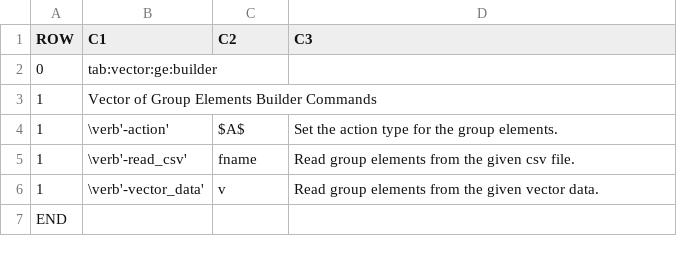
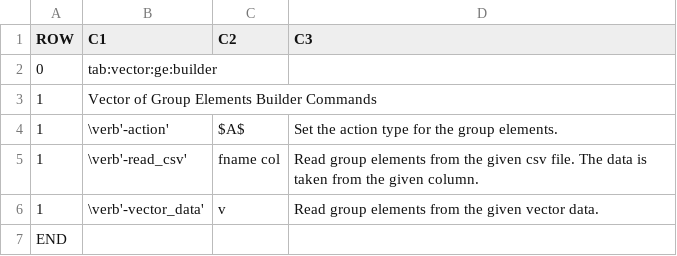
Before and after one commit to abetten/orbiter, a CSV file: doc/tables/commands/vector_ge_builder.csv, drawn as a sheet.

```diff
--- a/doc/tables/commands/vector_ge_builder.csv
+++ b/doc/tables/commands/vector_ge_builder.csv
@@ -4,3 +4,3 @@ ROW,C1,C2,C3
 1,"\verb'-action' "," $A$ "," Set the action type for the group elements. "
-1,"\verb'-read_csv' "," fname "," Read group elements from the given csv file. "
+1,"\verb'-read_csv' "," fname col "," Read group elements from the given csv file. The data is taken from the given column. "
 1,"\verb'-vector_data' "," v "," Read group elements from the given vector data. "
```
Also changed, not shown: doc/tables/commands/canonical_form_classifier.csv, doc/tables/commands/classification_of_objects.csv, 55 other files.
